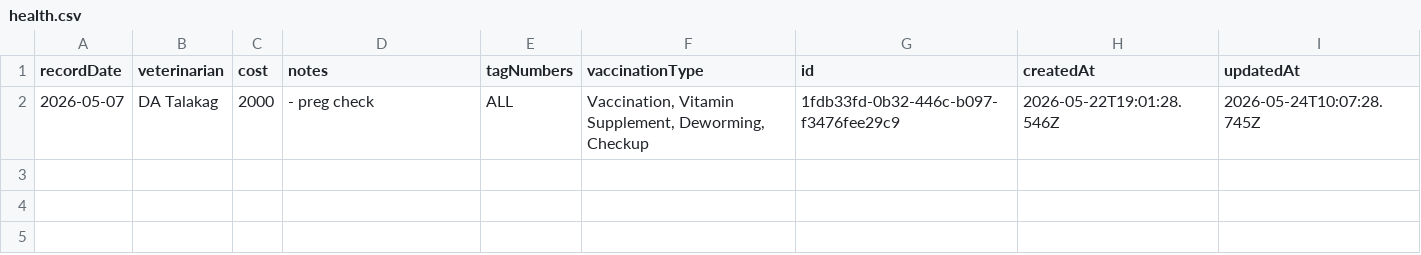
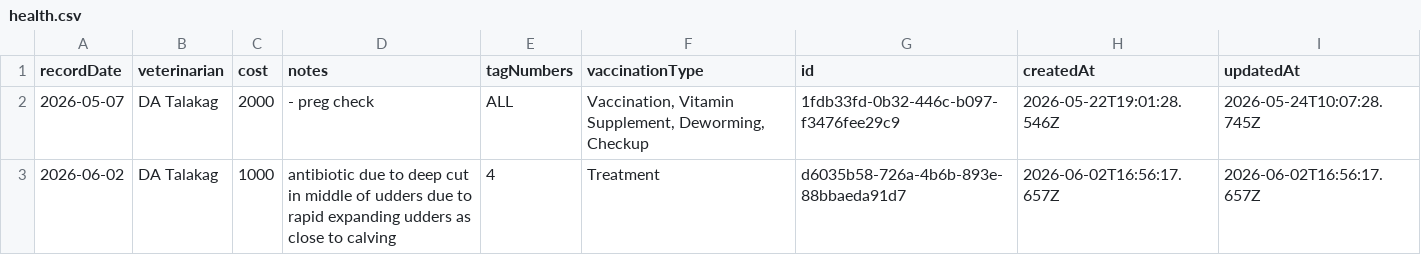
Before and after one commit to kennanseno/cattle-herd-manager, a CSV file: data/health.csv, drawn as a sheet.

```diff
--- a/data/health.csv
+++ b/data/health.csv
@@ -2 +2,2 @@ recordDate,veterinarian,cost,notes,tagNumbers,vaccinationType,id,createdAt,updat
 2026-05-07,DA Talakag,2000,- preg check,ALL,"Vaccination, Vitamin Supplement, Deworming, Checkup",1fdb33fd-0b32-446c-b097-f3476fee29c9,2026-05-22T19:01:28.546Z,2026-05-24T10:07:28.745Z
+2026-06-02,DA Talakag,1000,antibiotic due to deep cut in middle of udders due to rapid expanding udders as close to calving,4,Treatment,d6035b58-726a-4b6b-893e-88bbaeda91d7,2026-06-02T16:56:17.657Z,2026-06-02T16:56:17.657Z
```
Also changed, not shown: data/finances.csv.
